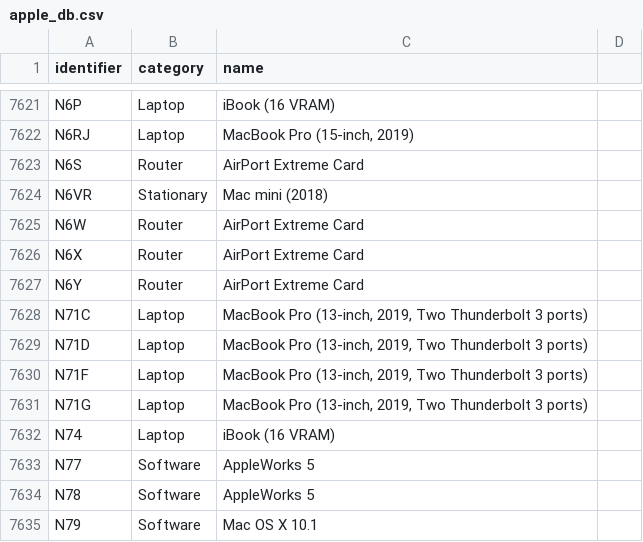
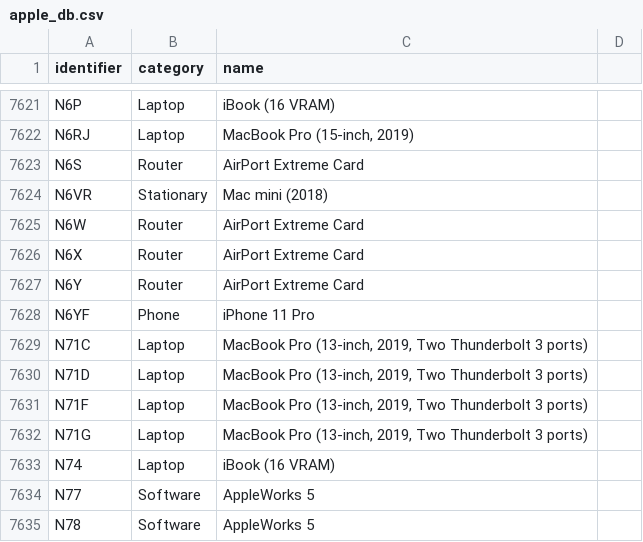
Before and after one commit to johanhalse/apple_db, a CSV file: lib/apple_db/apple_db.csv, drawn as a sheet; only a part is shown, gaps mark what is left out; the shorter side is filled out with more unchanged rows; the diff names each change by its address in the sheet, - before the commit and + after, or states it on an @@ line.

```diff
--- a/lib/apple_db/apple_db.csv
+++ b/lib/apple_db/apple_db.csv
+row 7628: N6YF | Phone | iPhone 11 Pro
```
Also changed, not shown: 4 other files.
